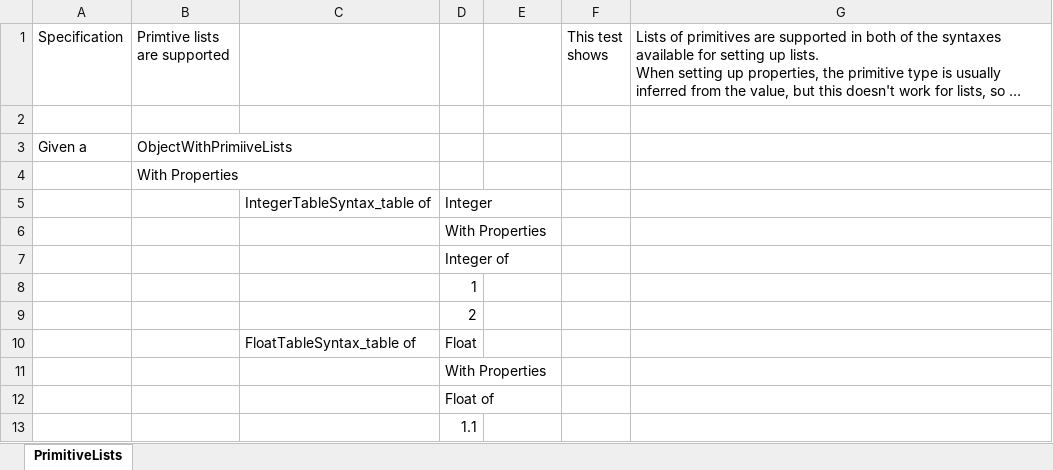
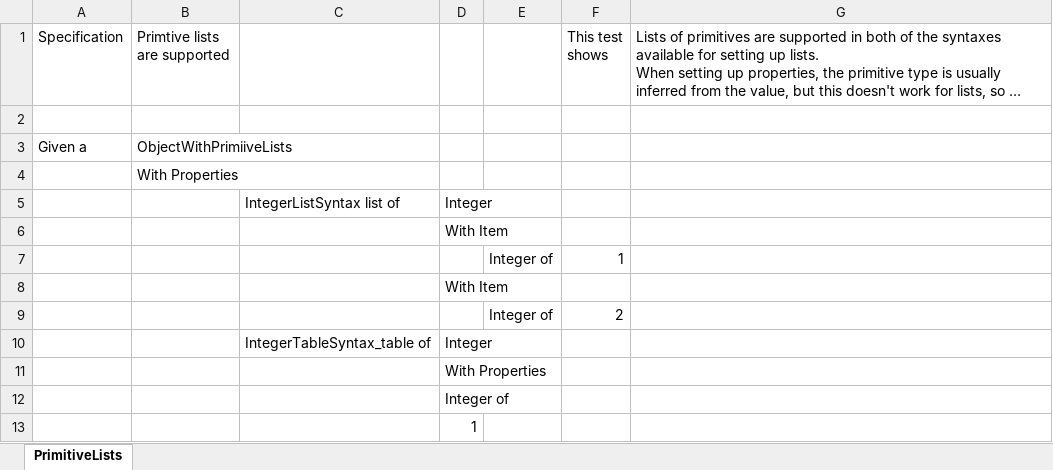
Before and after one commit to resgroup/customer-tests-excel, an Excel workbook: SampleTests/ExcelTests/PrimitiveLists.xlsx, sheet PrimitiveLists, drawn as a sheet; only a part is shown; the shorter side is filled out with more unchanged rows; long unchanged cells end in …; values as stored, in another font and other column widths than the file's, no borders; conditional formats not drawn; the diff names each change by its address in the sheet, - before the commit and + after, or states it on an @@ line.

Commit message:
Regenerate and fix up sample tests, following round trip property ordering fix

```diff
--- a/SampleTests/ExcelTests/PrimitiveLists.xlsx (sheet PrimitiveLists)
+++ b/SampleTests/ExcelTests/PrimitiveLists.xlsx (sheet PrimitiveLists)
+row 5:  |  | IntegerListSyntax list of | Integer
+row 6:  |  |  | With Item
+row 7:  |  |  |  | Integer of | 1
+row 8:  |  |  | With Item
+row 9:  |  |  |  | Integer of | 2
```
Also changed, not shown: 14 other files.
